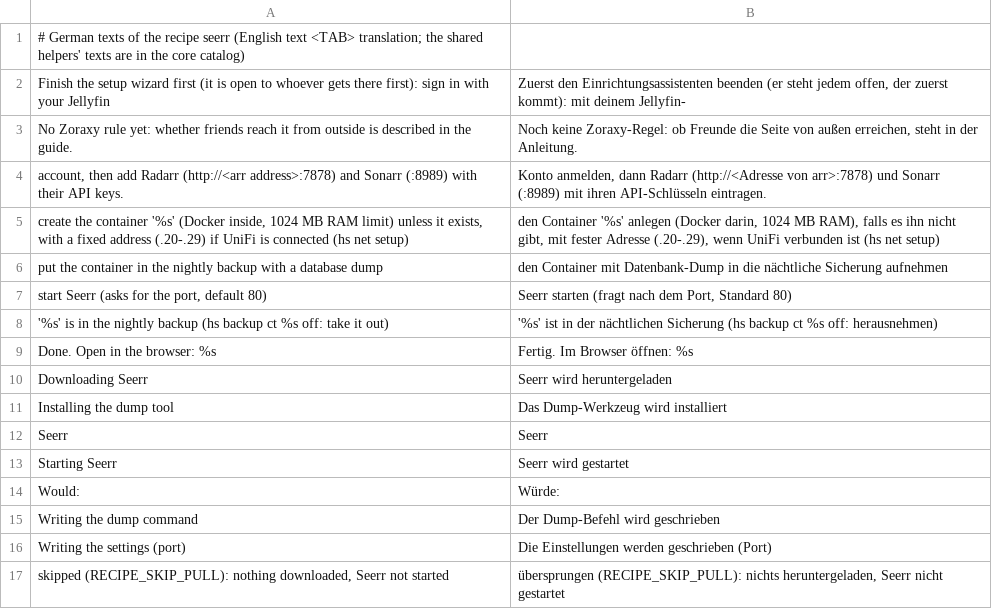
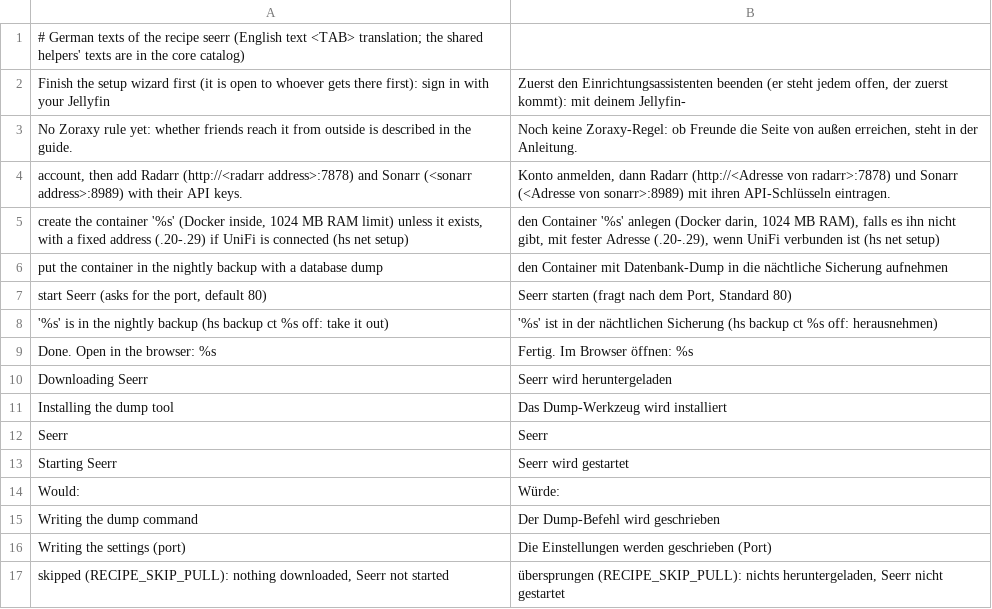
Before and after one commit to hobnix/recipes, a TSV file: recipes/seerr/i18n/de.tsv, drawn as a sheet.

```diff
--- a/recipes/seerr/i18n/de.tsv
+++ b/recipes/seerr/i18n/de.tsv
@@ -3,3 +3,3 @@
   No Zoraxy rule yet: whether friends reach it from outside is described in the guide.	  Noch keine Zoraxy-Regel: ob Freunde die Seite von außen erreichen, steht in der Anleitung.
-  account, then add Radarr (http://<arr address>:7878) and Sonarr (:8989) with their API keys.	  Konto anmelden, dann Radarr (http://<Adresse von arr>:7878) und Sonarr (:8989) mit ihren API-Schlüsseln eintragen.
+  account, then add Radarr (http://<radarr address>:7878) and Sonarr (<sonarr address>:8989) with their API keys.	  Konto anmelden, dann Radarr (http://<Adresse von radarr>:7878) und Sonarr (<Adresse von sonarr>:8989) mit ihren API-Schlüsseln eintragen.
   create the container '%s' (Docker inside, 1024 MB RAM limit) unless it exists, with a fixed address (.20-.29) if UniFi is connected (hs net setup)	  den Container '%s' anlegen (Docker darin, 1024 MB RAM), falls es ihn nicht gibt, mit fester Adresse (.20-.29), wenn UniFi verbunden ist (hs net setup)
```
Also changed, not shown: recipes/matrix-hook/i18n/de.tsv, 39 other files.
